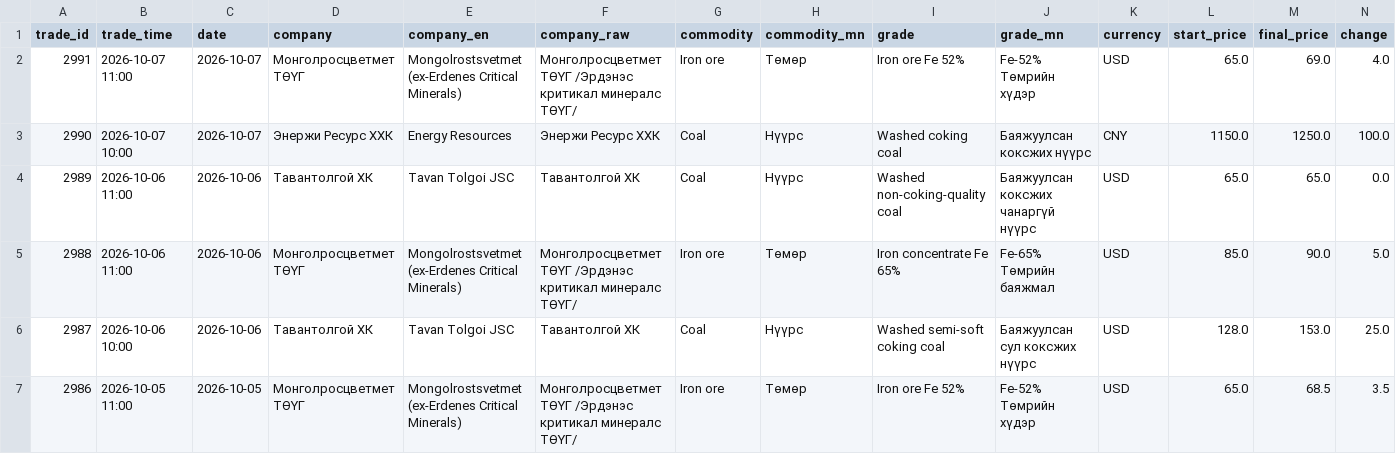
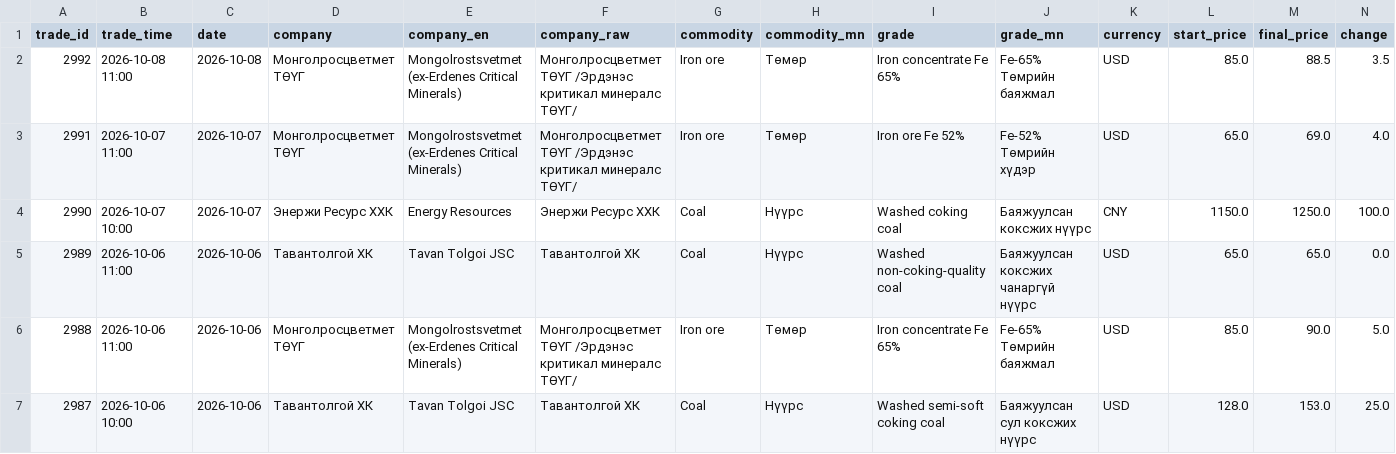
Before and after one commit to puje22/comex2026, a CSV file: data/trades.csv, drawn as a sheet; only a part is shown; the shorter side is filled out with more unchanged rows; rows hold the shown columns only; the diff names each change by its address in the sheet, - before the commit and + after, or states it on an @@ line.

```diff
--- a/data/trades.csv
+++ b/data/trades.csv
+row 2: 2992 | 2026-10-08 11:00 | 2026-10-08 | Монголросцветмет ТӨҮГ | Mongolrostsvetmet (ex-Erdenes Critical Minerals) | Монголросцветмет ТӨҮГ /Эрдэнэс критикал минералс ТӨҮГ/ | Iron ore | Төмөр | Iron concentrate Fe 65% | Fe-65% Төмрийн баяжмал | USD | 85.0 | 88.5 | 3.5
```
Also changed, not shown: data/contracts.csv, data/notices.csv.
